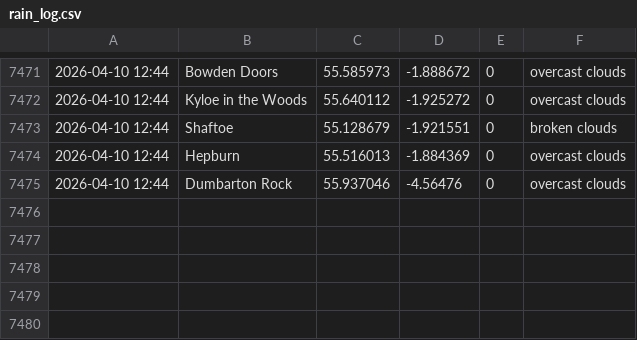
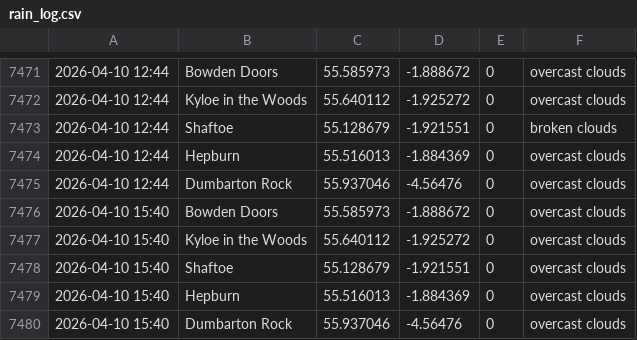
Before and after one commit to megan-leek/weather-dashboard, a CSV file: data/rain_log.csv, drawn as a sheet; only a part is shown, gaps mark what is left out; the diff names each change by its address in the sheet, - before the commit and + after, or states it on an @@ line.

Commit message:
Update rain log [auto]

```diff
--- a/data/rain_log.csv
+++ b/data/rain_log.csv
+row 7476: 2026-04-10 15:40 | Bowden Doors | 55.585973 | -1.888672 | 0 | overcast clouds
+row 7477: 2026-04-10 15:40 | Kyloe in the Woods | 55.640112 | -1.925272 | 0 | overcast clouds
+row 7478: 2026-04-10 15:40 | Shaftoe | 55.128679 | -1.921551 | 0 | overcast clouds
+row 7479: 2026-04-10 15:40 | Hepburn | 55.516013 | -1.884369 | 0 | overcast clouds
+row 7480: 2026-04-10 15:40 | Dumbarton Rock | 55.937046 | -4.56476 | 0 | overcast clouds
```
